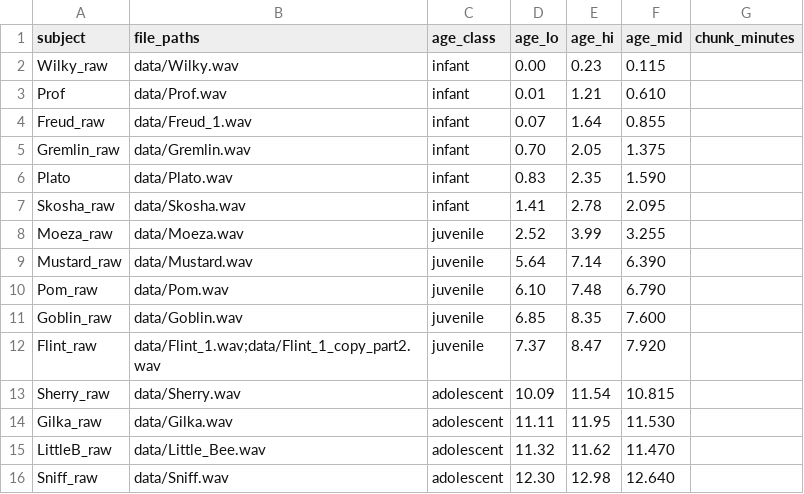
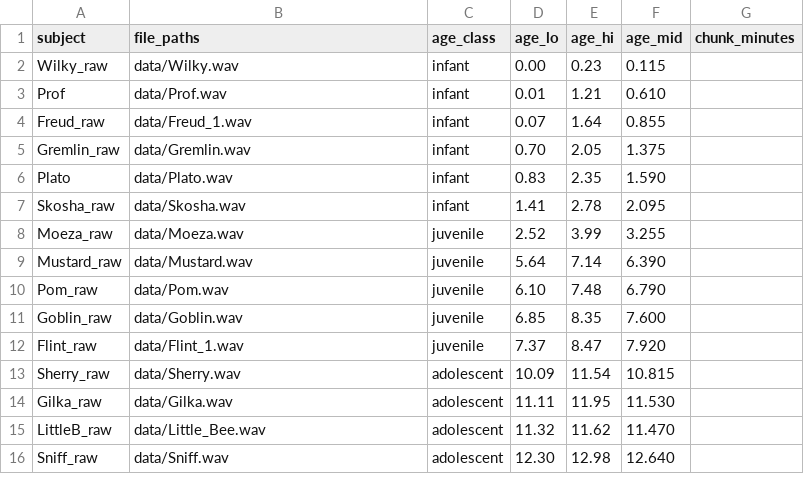
Before and after one commit to jennymichlich/chimp-prosody, a CSV file: manifest_full.csv, drawn as a sheet.

Commit message:
Update manifest_full.csv

```diff
--- a/manifest_full.csv
+++ b/manifest_full.csv
@@ -11,3 +11,3 @@ Pom_raw,data/Pom.wav,juvenile,6.10,7.48,6.790,
 Goblin_raw,data/Goblin.wav,juvenile,6.85,8.35,7.600,
-Flint_raw,data/Flint_1.wav;data/Flint_1_copy_part2.wav,juvenile,7.37,8.47,7.920,
+Flint_raw,data/Flint_1.wav,juvenile,7.37,8.47,7.920,
 Sherry_raw,data/Sherry.wav,adolescent,10.09,11.54,10.815,
```
